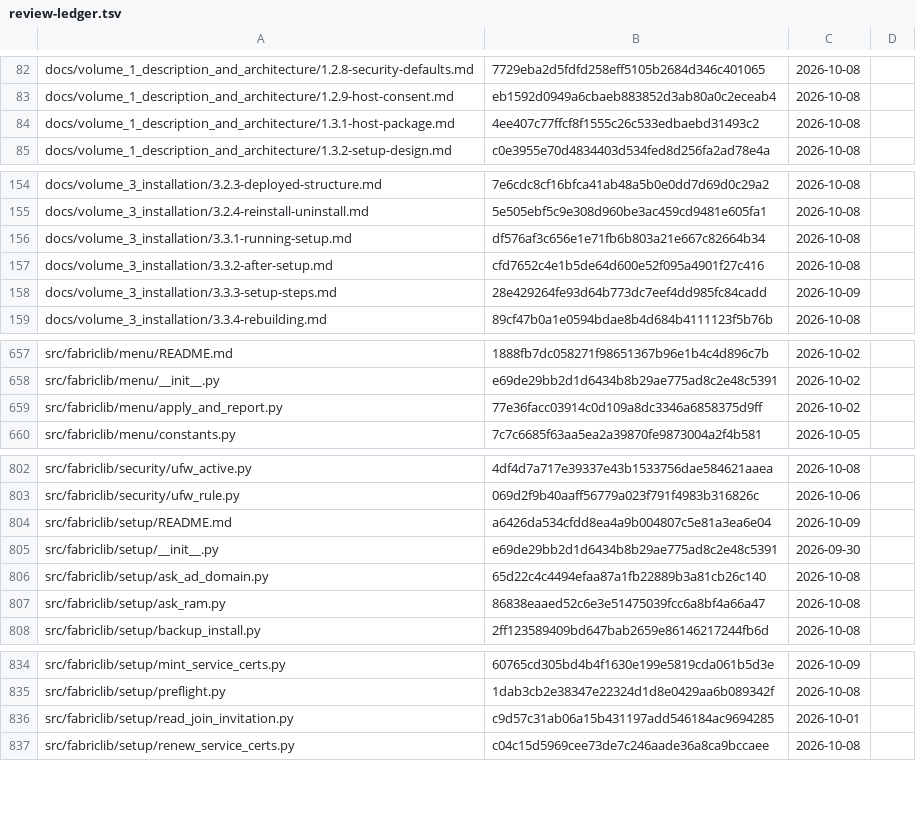
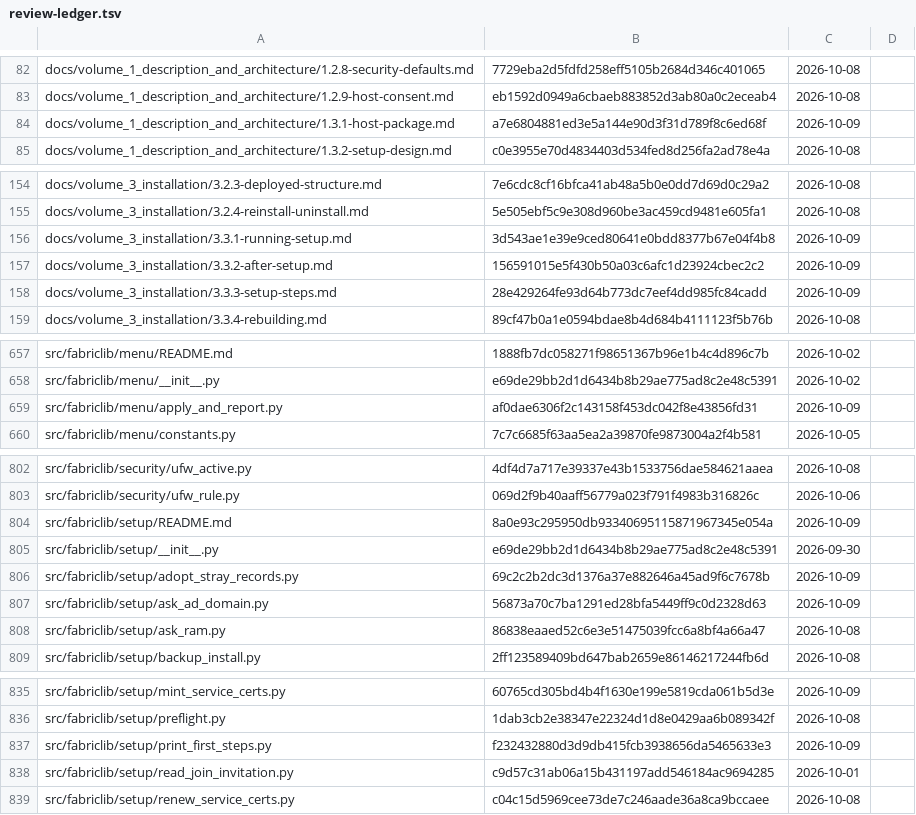
Before and after one commit to archdukejim/open-fabric, a TSV file: docs/volume_2_engineering_decisions/assets/review-ledger.tsv, drawn as a sheet; only a part is shown, gaps mark what is left out; the diff covers the shown part only.

```diff
--- a/docs/volume_2_engineering_decisions/assets/review-ledger.tsv
+++ b/docs/volume_2_engineering_decisions/assets/review-ledger.tsv
@@ -83,3 +83,3 @@ docs/volume_1_description_and_architecture/1.2.8-security-defaults.md	7729eba2d5
 docs/volume_1_description_and_architecture/1.2.9-host-consent.md	eb1592d0949a6cbaeb883852d3ab80a0c2eceab4	2026-10-08	
-docs/volume_1_description_and_architecture/1.3.1-host-package.md	4ee407c77ffcf8f1555c26c533edbaebd31493c2	2026-10-08	
+docs/volume_1_description_and_architecture/1.3.1-host-package.md	a7e6804881ed3e5a144e90d3f31d789f8c6ed68f	2026-10-09	
 docs/volume_1_description_and_architecture/1.3.2-setup-design.md	c0e3955e70d4834403d534fed8d256fa2ad78e4a	2026-10-08	
@@ -155,4 +155,4 @@ docs/volume_3_installation/3.2.3-deployed-structure.md	7e6cdc8cf16bfca41ab48a5b0
 docs/volume_3_installation/3.2.4-reinstall-uninstall.md	5e505ebf5c9e308d960be3ac459cd9481e605fa1	2026-10-08	
-docs/volume_3_installation/3.3.1-running-setup.md	df576af3c656e1e71fb6b803a21e667c82664b34	2026-10-08	
-docs/volume_3_installation/3.3.2-after-setup.md	cfd7652c4e1b5de64d600e52f095a4901f27c416	2026-10-08	
+docs/volume_3_installation/3.3.1-running-setup.md	3d543ae1e39e9ced80641e0bdd8377b67e04f4b8	2026-10-09	
+docs/volume_3_installation/3.3.2-after-setup.md	156591015e5f430b50a03c6afc1d23924cbec2c2	2026-10-09	
 docs/volume_3_installation/3.3.3-setup-steps.md	28e429264fe93d64b773dc7eef4dd985fc84cadd	2026-10-09	
@@ -658,3 +658,3 @@ src/fabriclib/menu/README.md	1888fb7dc058271f98651367b96e1b4c4d896c7b	2026-10-02
 src/fabriclib/menu/__init__.py	e69de29bb2d1d6434b8b29ae775ad8c2e48c5391	2026-10-02	
-src/fabriclib/menu/apply_and_report.py	77e36facc03914c0d109a8dc3346a6858375d9ff	2026-10-02	
+src/fabriclib/menu/apply_and_report.py	af0dae6306f2c143158f453dc042f8e43856fd31	2026-10-09	
 src/fabriclib/menu/constants.py	7c7c6685f63aa5ea2a39870fe9873004a2f4b581	2026-10-05	
@@ -803,5 +803,6 @@ src/fabriclib/security/ufw_active.py	4df4d7a717e39337e43b1533756dae584621aaea	20
 src/fabriclib/security/ufw_rule.py	069d2f9b40aaff56779a023f791f4983b316826c	2026-10-06	
-src/fabriclib/setup/README.md	a6426da534cfdd8ea4a9b004807c5e81a3ea6e04	2026-10-09	
+src/fabriclib/setup/README.md	8a0e93c295950db93340695115871967345e054a	2026-10-09	
 src/fabriclib/setup/__init__.py	e69de29bb2d1d6434b8b29ae775ad8c2e48c5391	2026-09-30	
-src/fabriclib/setup/ask_ad_domain.py	65d22c4c4494efaa87a1fb22889b3a81cb26c140	2026-10-08	
+src/fabriclib/setup/adopt_stray_records.py	69c2c2b2dc3d1376a37e882646a45ad9f6c7678b	2026-10-09	
+src/fabriclib/setup/ask_ad_domain.py	56873a70c7ba1291ed28bfa5449ff9c0d2328d63	2026-10-09	
 src/fabriclib/setup/ask_ram.py	86838eaaed52c6e3e51475039fcc6a8bf4a66a47	2026-10-08	
@@ -835,2 +836,3 @@ src/fabriclib/setup/mint_service_certs.py	60765cd305bd4b4f1630e199e5819cda061b5d
 src/fabriclib/setup/preflight.py	1dab3cb2e38347e22324d1d8e0429aa6b089342f	2026-10-08	
+src/fabriclib/setup/print_first_steps.py	f232432880d3d9db415fcb3938656da5465633e3	2026-10-09	
 src/fabriclib/setup/read_join_invitation.py	c9d57c31ab06a15b431197add546184ac9694285	2026-10-01	
```
Also changed, not shown: 18 edited cells elsewhere in this file, scripts/docs/lib_doc_numbers.tsv, 21 other files.
